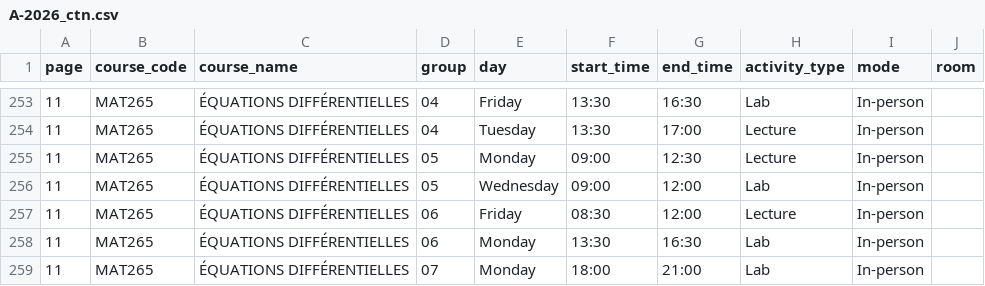
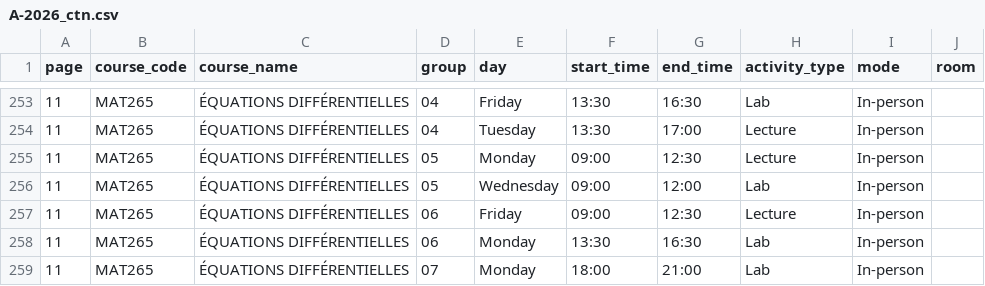
Before and after one commit to olivier0922/schedule-generator-ETS, a CSV file: data/A-2026_ctn.csv, drawn as a sheet; only a part is shown, gaps mark what is left out.

```diff
--- a/data/A-2026_ctn.csv
+++ b/data/A-2026_ctn.csv
@@ -256,3 +256,3 @@
 11,MAT265,ÉQUATIONS DIFFÉRENTIELLES,05,Wednesday,09:00,12:00,Lab,In-person,
-11,MAT265,ÉQUATIONS DIFFÉRENTIELLES,06,Friday,08:30,12:00,Lecture,In-person,
+11,MAT265,ÉQUATIONS DIFFÉRENTIELLES,06,Friday,09:00,12:30,Lecture,In-person,
 11,MAT265,ÉQUATIONS DIFFÉRENTIELLES,06,Monday,13:30,16:30,Lab,In-person,
```
Also changed, not shown: data/A-2026_ele.csv, data/A-2026_gol.csv, 7 other files.
